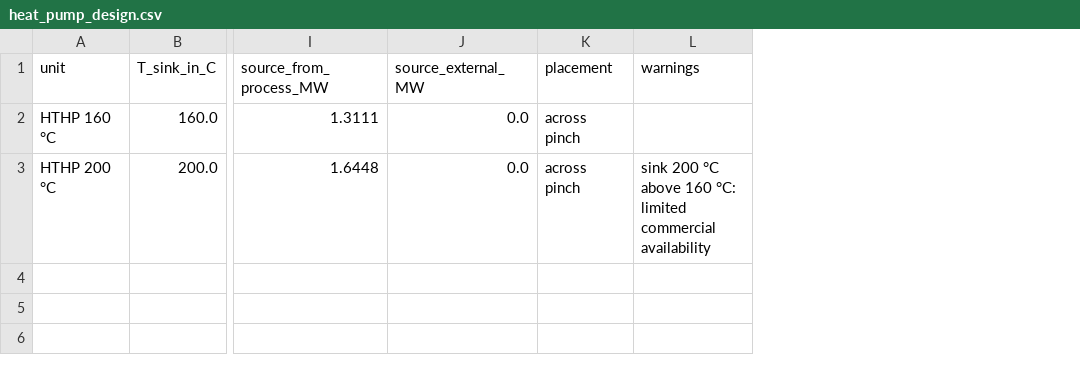
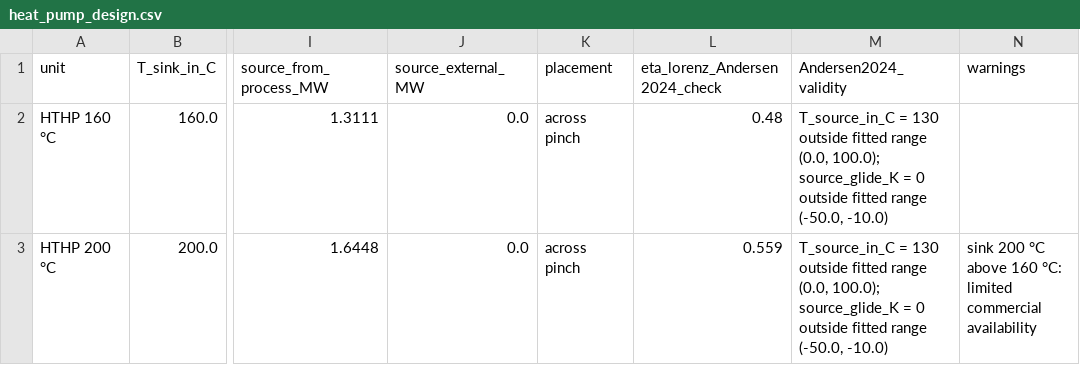
Before and after one commit to TheJohn01/Heatpump-Pinch, a CSV file: outputs/fourstream_example/heat_pump_design.csv, drawn as a sheet; only a part is shown, gaps mark what is left out; the diff names each change by its address in the sheet, - before the commit and + after, or states it on an @@ line.

```diff
--- a/outputs/fourstream_example/heat_pump_design.csv
+++ b/outputs/fourstream_example/heat_pump_design.csv
+column L (eta_lorenz_Andersen2024_check), rows 2-3: 0.48 | 0.559
+column M (Andersen2024_validity), rows 2-3: T_source_in_C = 130 outside fitted range (0.0, 100.0); source_glide_K = 0 outside fitted range (-50.0, -10.0) | T_source_in_C = 130 outside fitted range (0.0, 100.0); source_glide_K = 0 outside fitted range (-50.0, -10.0)
```
Also changed, not shown: outputs/brewery_padulles2026/electrification_curve.csv, outputs/brewery_padulles2026/heat_pump_design.csv, 30 other files.
